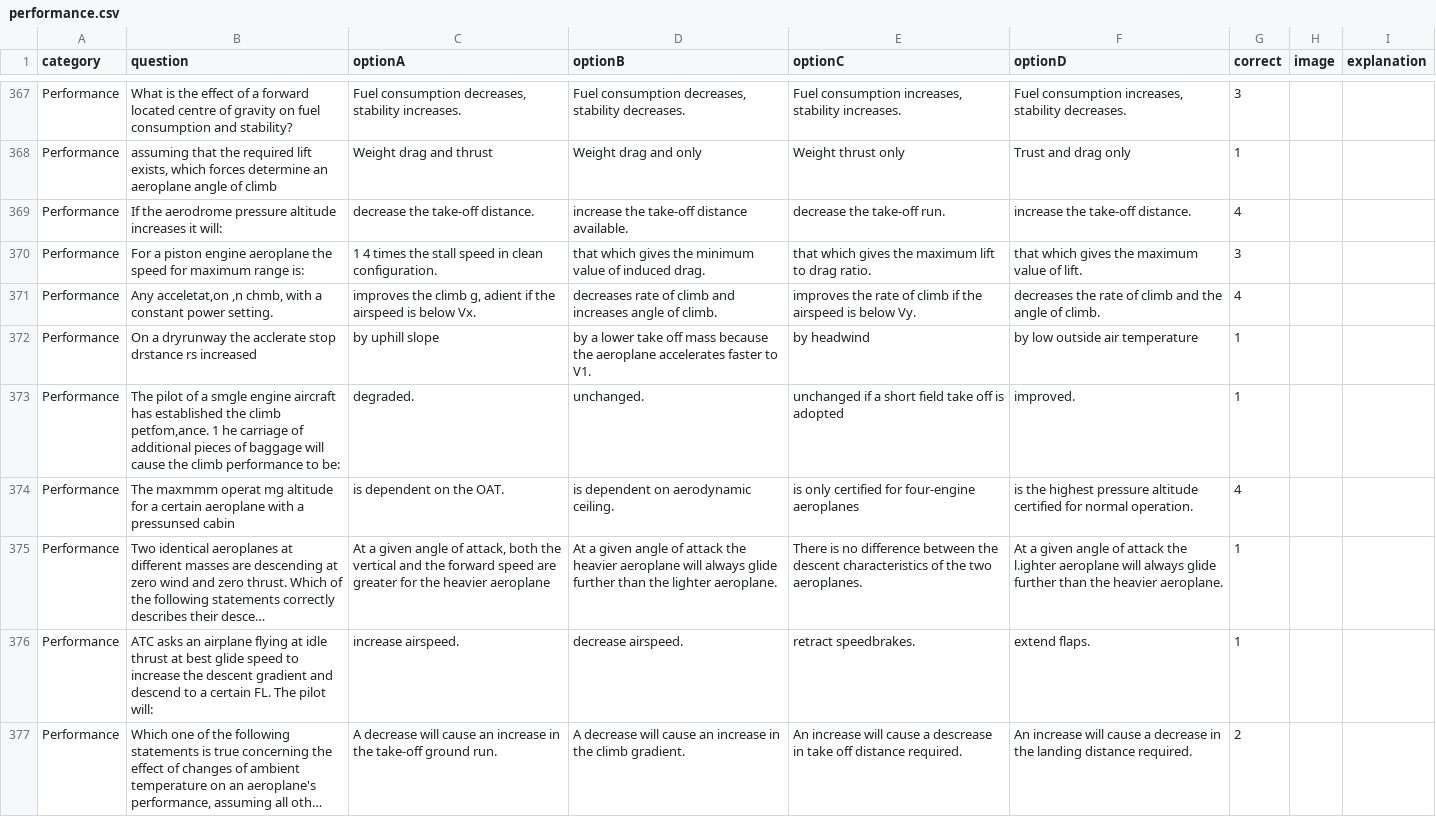
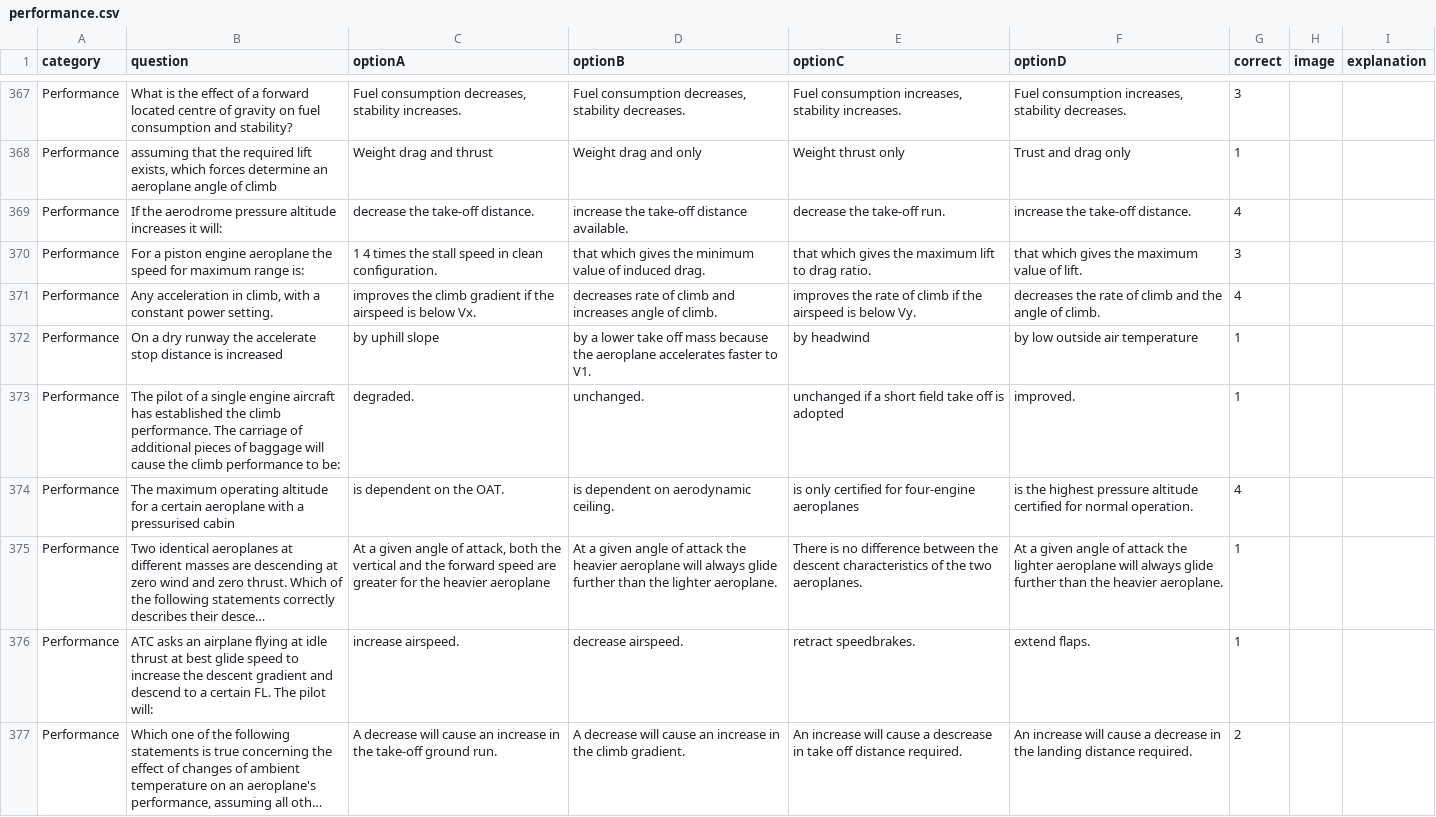
Before and after one commit to Georgesk1997/ETIHAD, a CSV file: categories/performance.csv, drawn as a sheet; only a part is shown, gaps mark what is left out; long unchanged cells end in …; the diff covers the shown part only; the diff names each change by its address in the sheet, - before the commit and + after, or states it on an @@ line.

Commit message:
Update performance.csv

```diff
--- a/categories/performance.csv
+++ b/categories/performance.csv
-B371 (question): Any acceletat,on ,n chmb, with a…
+B371 (question): Any acceleration in climb, with a…
-C371 (optionA): …the climb g, adient if the…
+C371 (optionA): …the climb gradient if the…
-B372 (question): On a dryrunway the acclerate stop drstance rs increased
+B372 (question): On a dry runway the accelerate stop distance is increased
-B373 (question): …of a smgle engine aircraft has established the climb petfom,ance. 1 he carriage of…
+B373 (question): …of a single engine aircraft has established the climb performance. The carriage of…
-B374 (question): The maxmmm operat mg altitude for a certain aeroplane with a pressunsed cabin
+B374 (question): The maximum operating altitude for a certain aeroplane with a pressurised cabin
-F375 (optionD): …attack the l.ighter aeroplane will…
+F375 (optionD): …attack the lighter aeroplane will…
```
Also changed, not shown: 12 edited cells elsewhere in this file.
